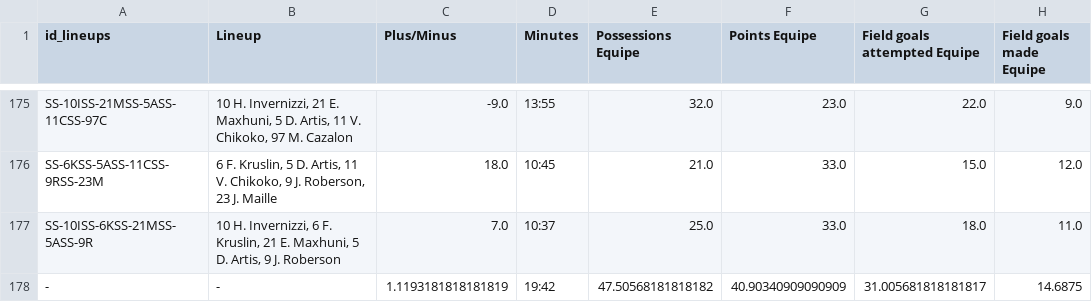
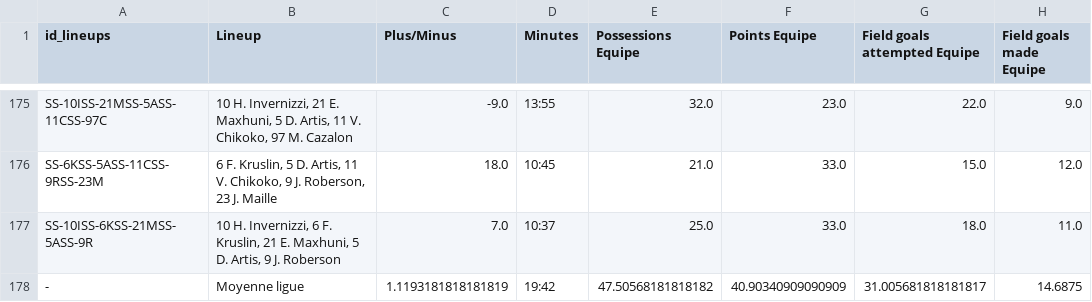
Before and after one commit to angelacrvj/lineups_rentabilite, a CSV file: lineups_rentabilite_wt_league.csv, drawn as a sheet; only a part is shown, gaps mark what is left out; the diff names each change by its address in the sheet, - before the commit and + after, or states it on an @@ line.

Commit message:
maj

```diff
--- a/lineups_rentabilite_wt_league.csv
+++ b/lineups_rentabilite_wt_league.csv
-B178 (Lineup): -
+B178 (Lineup): Moyenne ligue
```
